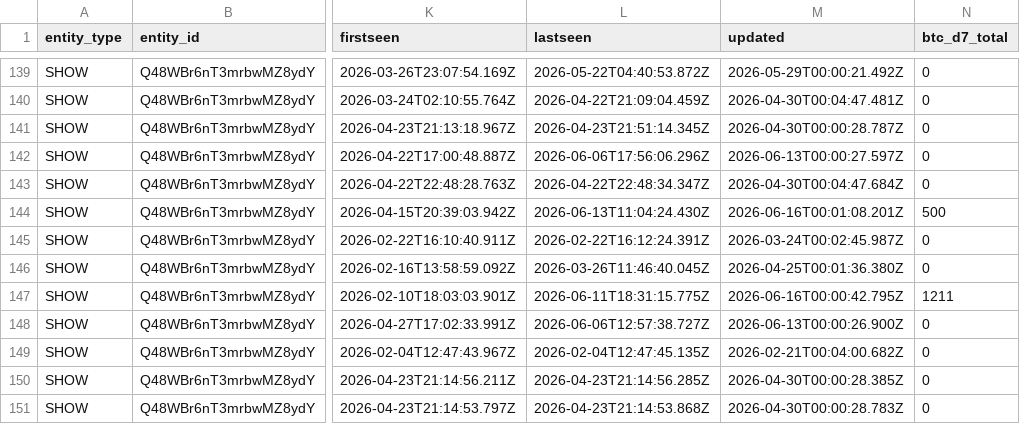
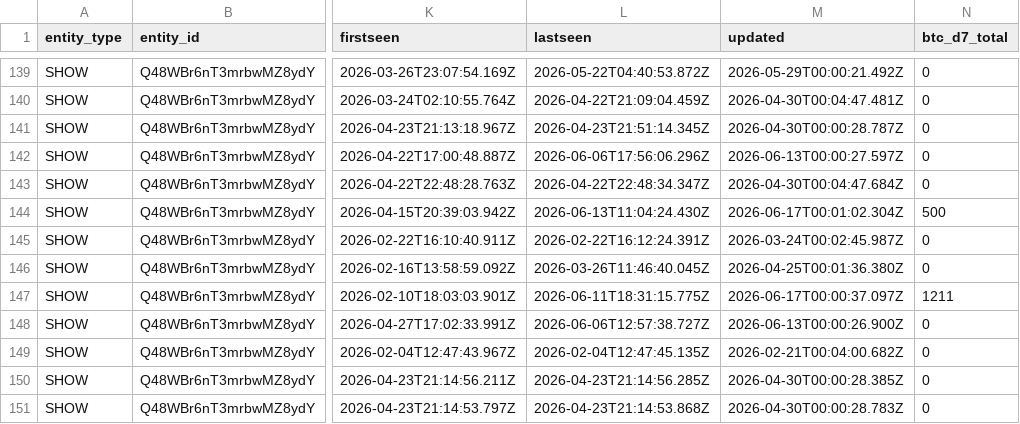
Before and after one commit to ChadFarrow/localbitcoiners, a CSV file: data/fountain-api.csv, drawn as a sheet; only a part is shown, gaps mark what is left out; the diff covers the shown part only; the diff names each change by its address in the sheet, - before the commit and + after, or states it on an @@ line.

```diff
--- a/data/fountain-api.csv
+++ b/data/fountain-api.csv
-M144 (updated): 2026-06-16T00:01:08.201Z
+M144 (updated): 2026-06-17T00:01:02.304Z
-M147 (updated): 2026-06-16T00:00:42.795Z
+M147 (updated): 2026-06-17T00:00:37.097Z
```
Also changed, not shown: 41 edited cells elsewhere in this file, data/leaderboards.csv, 3 other files.
